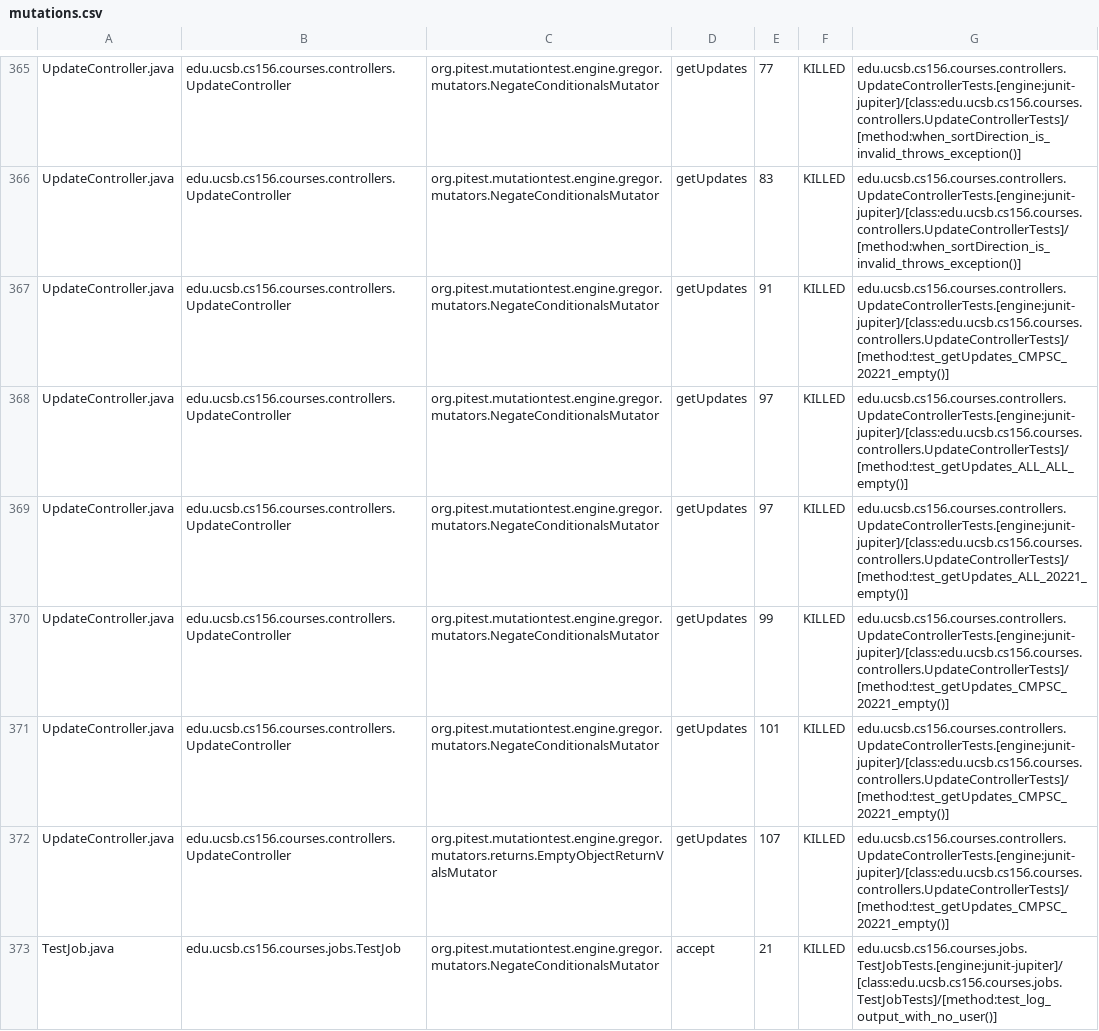
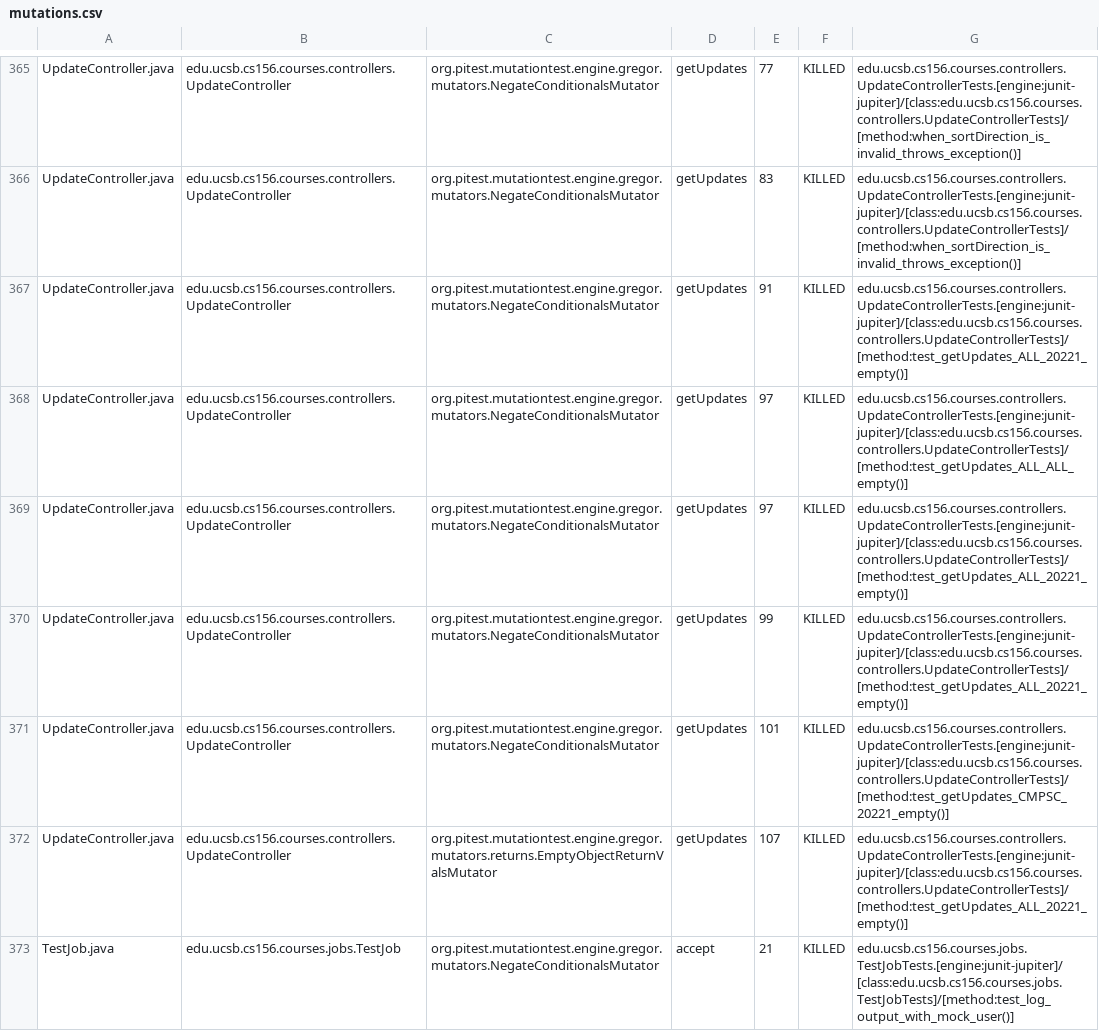
Before and after one commit to ucsb-cs156-s25/proj-courses-s25-05, a CSV file: prs/32/pitest/mutations.csv, drawn as a sheet; only a part is shown, gaps mark what is left out; the diff covers the shown part only.

Commit message:
Deploying to gh-pages from @ ucsb-cs156-s25/proj-courses-s25-05@c68eaf232df454c063e28c68da1dc0b3ea927dd9 🚀

```diff
--- a/prs/32/pitest/mutations.csv
+++ b/prs/32/pitest/mutations.csv
@@ -366,8 +366,8 @@ UpdateController.java,edu.ucsb.cs156.courses.controllers.UpdateController,org.pi
 UpdateController.java,edu.ucsb.cs156.courses.controllers.UpdateController,org.pitest.mutationtest.engine.gregor.mutators.NegateConditionalsMutator,getUpdates,83,KILLED,edu.ucsb.cs156.courses.controllers.UpdateControllerTests.[engine:junit-jupiter]/[class:edu.ucsb.cs156.courses.controllers.UpdateControllerTests]/[method:when_sortDirection_is_invalid_throws_exception()]
-UpdateController.java,edu.ucsb.cs156.courses.controllers.UpdateController,org.pitest.mutationtest.engine.gregor.mutators.NegateConditionalsMutator,getUpdates,91,KILLED,edu.ucsb.cs156.courses.controllers.UpdateControllerTests.[engine:junit-jupiter]/[class:edu.ucsb.cs156.courses.controllers.UpdateControllerTests]/[method:test_getUpdates_CMPSC_20221_empty()]
+UpdateController.java,edu.ucsb.cs156.courses.controllers.UpdateController,org.pitest.mutationtest.engine.gregor.mutators.NegateConditionalsMutator,getUpdates,91,KILLED,edu.ucsb.cs156.courses.controllers.UpdateControllerTests.[engine:junit-jupiter]/[class:edu.ucsb.cs156.courses.controllers.UpdateControllerTests]/[method:test_getUpdates_ALL_20221_empty()]
 UpdateController.java,edu.ucsb.cs156.courses.controllers.UpdateController,org.pitest.mutationtest.engine.gregor.mutators.NegateConditionalsMutator,getUpdates,97,KILLED,edu.ucsb.cs156.courses.controllers.UpdateControllerTests.[engine:junit-jupiter]/[class:edu.ucsb.cs156.courses.controllers.UpdateControllerTests]/[method:test_getUpdates_ALL_ALL_empty()]
 UpdateController.java,edu.ucsb.cs156.courses.controllers.UpdateController,org.pitest.mutationtest.engine.gregor.mutators.NegateConditionalsMutator,getUpdates,97,KILLED,edu.ucsb.cs156.courses.controllers.UpdateControllerTests.[engine:junit-jupiter]/[class:edu.ucsb.cs156.courses.controllers.UpdateControllerTests]/[method:test_getUpdates_ALL_20221_empty()]
-UpdateController.java,edu.ucsb.cs156.courses.controllers.UpdateController,org.pitest.mutationtest.engine.gregor.mutators.NegateConditionalsMutator,getUpdates,99,KILLED,edu.ucsb.cs156.courses.controllers.UpdateControllerTests.[engine:junit-jupiter]/[class:edu.ucsb.cs156.courses.controllers.UpdateControllerTests]/[method:test_getUpdates_CMPSC_20221_empty()]
+UpdateController.java,edu.ucsb.cs156.courses.controllers.UpdateController,org.pitest.mutationtest.engine.gregor.mutators.NegateConditionalsMutator,getUpdates,99,KILLED,edu.ucsb.cs156.courses.controllers.UpdateControllerTests.[engine:junit-jupiter]/[class:edu.ucsb.cs156.courses.controllers.UpdateControllerTests]/[method:test_getUpdates_ALL_20221_empty()]
 UpdateController.java,edu.ucsb.cs156.courses.controllers.UpdateController,org.pitest.mutationtest.engine.gregor.mutators.NegateConditionalsMutator,getUpdates,101,KILLED,edu.ucsb.cs156.courses.controllers.UpdateControllerTests.[engine:junit-jupiter]/[class:edu.ucsb.cs156.courses.controllers.UpdateControllerTests]/[method:test_getUpdates_CMPSC_20221_empty()]
-UpdateController.java,edu.ucsb.cs156.courses.controllers.UpdateController,org.pitest.mutationtest.engine.gregor.mutators.returns.EmptyObjectReturnValsMutator,getUpdates,107,KILLED,edu.ucsb.cs156.courses.controllers.UpdateControllerTests.[engine:junit-jupiter]/[class:edu.ucsb.cs156.courses.controllers.UpdateControllerTests]/[method:test_getUpdates_CMPSC_20221_empty()]
-TestJob.java,edu.ucsb.cs156.courses.jobs.TestJob,org.pitest.mutationtest.engine.gregor.mutators.NegateConditionalsMutator,accept,21,KILLED,edu.ucsb.cs156.courses.jobs.TestJobTests.[engine:junit-jupiter]/[class:edu.ucsb.cs156.courses.jobs.TestJobTests]/[method:test_log_output_with_no_user()]
+UpdateController.java,edu.ucsb.cs156.courses.controllers.UpdateController,org.pitest.mutationtest.engine.gregor.mutators.returns.EmptyObjectReturnValsMutator,getUpdates,107,KILLED,edu.ucsb.cs156.courses.controllers.UpdateControllerTests.[engine:junit-jupiter]/[class:edu.ucsb.cs156.courses.controllers.UpdateControllerTests]/[method:test_getUpdates_ALL_20221_empty()]
+TestJob.java,edu.ucsb.cs156.courses.jobs.TestJob,org.pitest.mutationtest.engine.gregor.mutators.NegateConditionalsMutator,accept,21,KILLED,edu.ucsb.cs156.courses.jobs.TestJobTests.[engine:junit-jupiter]/[class:edu.ucsb.cs156.courses.jobs.TestJobTests]/[method:test_log_output_with_mock_user()]
```
Also changed, not shown: 55 edited cells elsewhere in this file, 44 other files.
